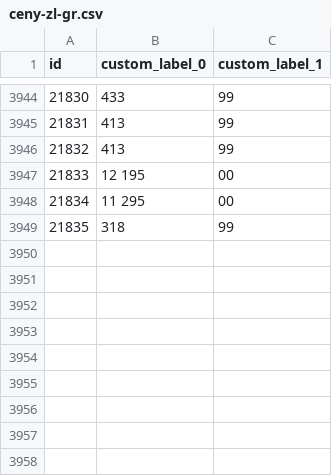
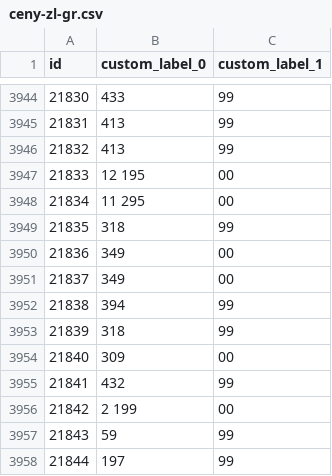
Before and after one commit to roobertkania-collab/flystore-meta-ceny, a CSV file: ceny-zl-gr.csv, drawn as a sheet; only a part is shown, gaps mark what is left out.

```diff
--- a/ceny-zl-gr.csv
+++ b/ceny-zl-gr.csv
@@ -3949 +3949,10 @@
 "21835","318","99"
+"21836","349","00"
+"21837","349","00"
+"21838","394","99"
+"21839","318","99"
+"21840","309","00"
+"21841","432","99"
+"21842","2 199","00"
+"21843","59","99"
+"21844","197","99"
```
Also changed, not shown: 1 other file.
